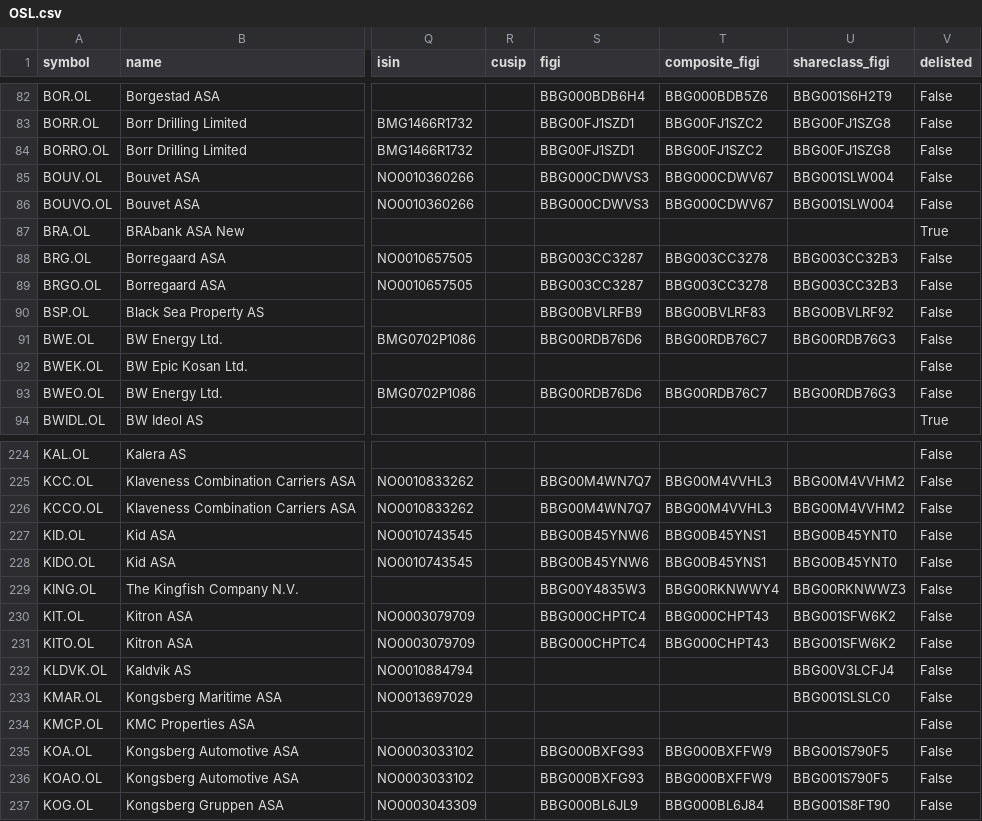
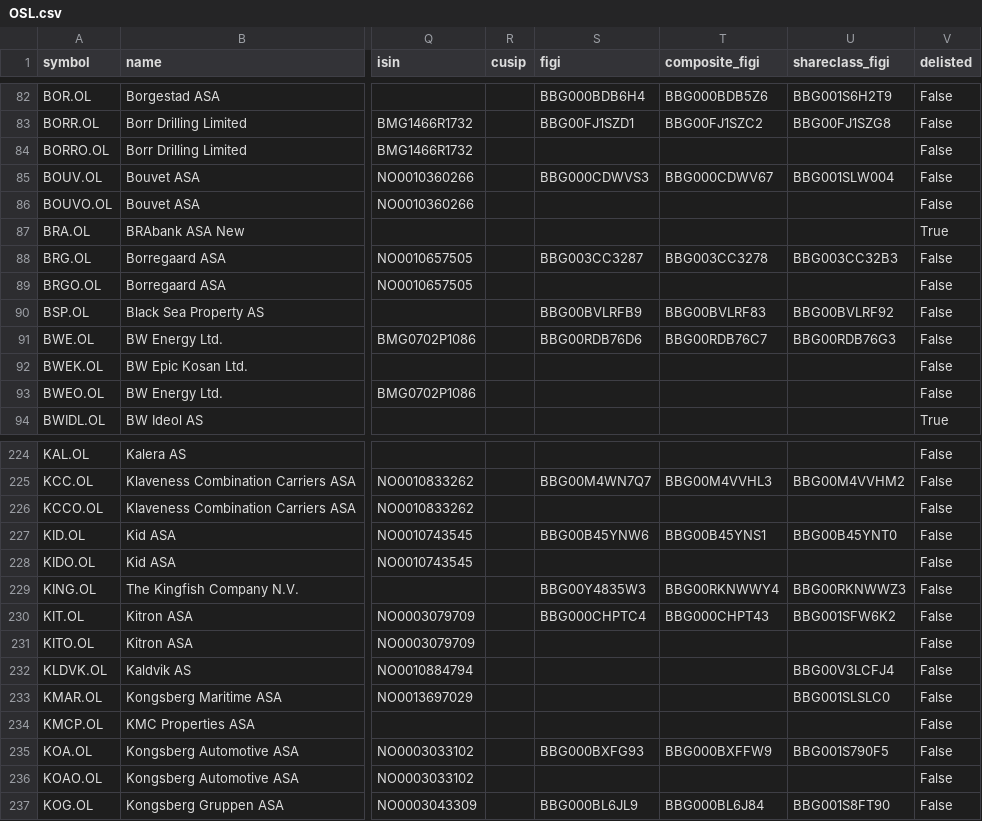
Before and after one commit to JerBouma/FinanceDatabase, a CSV file: database/equities/OSL.csv, drawn as a sheet; only a part is shown, gaps mark what is left out; the diff covers the shown part only; the diff names each change by its address in the sheet, - before the commit and + after, or states it on an @@ line.

Commit message:
Resolve FIGIs shared by two listings
A FIGI identifies one listing, yet 695 equity rows shared 328 FIGIs.
Each row's ticker was looked up on OpenFIGI for its exchange:
- 141 rows carried another listing's identifiers (mostly the other
  share class: SEB-C had SEB-A's, HUSQ-A HUSQ-B's, TECK-A TECK-B's,
  Sixt's preferred the ordinary share's, ADRs the ordinary share's) and
  get their own FIGI, composite and share class FIGI; 63 of them also
  carried the other class's ISIN, which is cleared, and 5 names get the
  right class letter (SEB-C is Class C).
- 216 rows that OpenFIGI does not know under their ticker shared a FIGI
  that OpenFIGI confirms for the other row (old Oslo 'O' lines,
  preferred series, a renamed company's old ticker); their FIGIs are
  cleared.
- 40 rows where neither listing could be confirmed are left as they
  are.

```diff
--- a/database/equities/OSL.csv
+++ b/database/equities/OSL.csv
-S84 (figi): BBG00FJ1SZD1
+S84 (figi): (empty)
-T84 (composite_figi): BBG00FJ1SZC2
+T84 (composite_figi): (empty)
-U84 (shareclass_figi): BBG00FJ1SZG8
+U84 (shareclass_figi): (empty)
-S86 (figi): BBG000CDWVS3
+S86 (figi): (empty)
-T86 (composite_figi): BBG000CDWV67
+T86 (composite_figi): (empty)
-U86 (shareclass_figi): BBG001SLW004
+U86 (shareclass_figi): (empty)
-S89 (figi): BBG003CC3287
+S89 (figi): (empty)
-T89 (composite_figi): BBG003CC3278
+T89 (composite_figi): (empty)
-U89 (shareclass_figi): BBG003CC32B3
+U89 (shareclass_figi): (empty)
-S93 (figi): BBG00RDB76D6
+S93 (figi): (empty)
-T93 (composite_figi): BBG00RDB76C7
+T93 (composite_figi): (empty)
-U93 (shareclass_figi): BBG00RDB76G3
+U93 (shareclass_figi): (empty)
-S226 (figi): BBG00M4WN7Q7
+S226 (figi): (empty)
-T226 (composite_figi): BBG00M4VVHL3
+T226 (composite_figi): (empty)
-U226 (shareclass_figi): BBG00M4VVHM2
+U226 (shareclass_figi): (empty)
-S228 (figi): BBG00B45YNW6
+S228 (figi): (empty)
-T228 (composite_figi): BBG00B45YNS1
+T228 (composite_figi): (empty)
-U228 (shareclass_figi): BBG00B45YNT0
+U228 (shareclass_figi): (empty)
-S231 (figi): BBG000CHPTC4
+S231 (figi): (empty)
-T231 (composite_figi): BBG000CHPT43
+T231 (composite_figi): (empty)
-U231 (shareclass_figi): BBG001SFW6K2
+U231 (shareclass_figi): (empty)
-S236 (figi): BBG000BXFG93
+S236 (figi): (empty)
-T236 (composite_figi): BBG000BXFFW9
+T236 (composite_figi): (empty)
-U236 (shareclass_figi): BBG001S790F5
+U236 (shareclass_figi): (empty)
```
Also changed, not shown: 123 edited cells elsewhere in this file, database/equities/AMS.csv, database/equities/HAN.csv, 20 other files.
